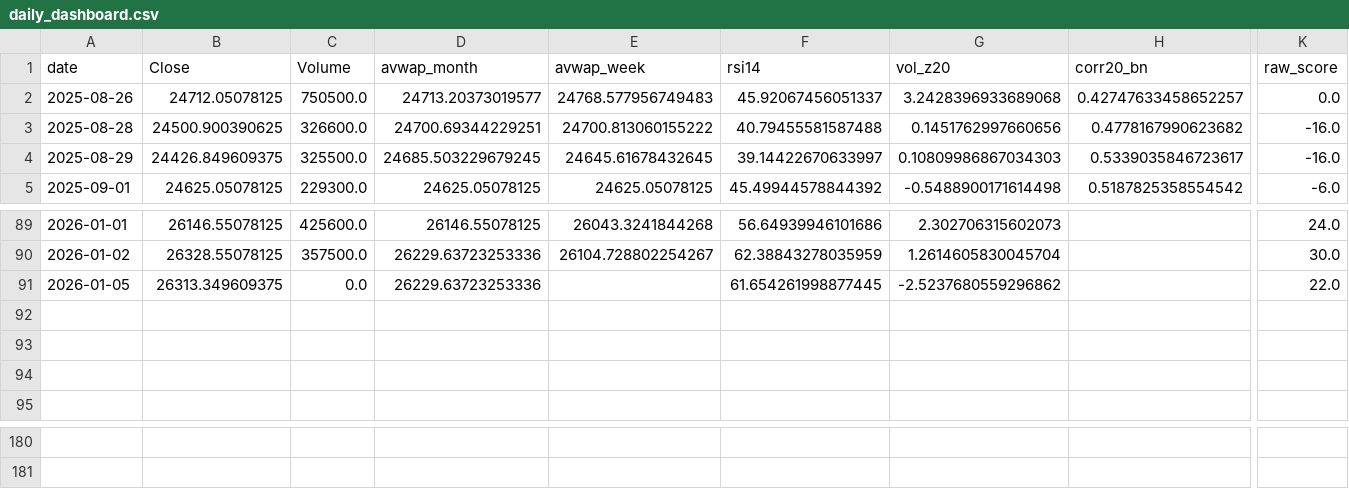
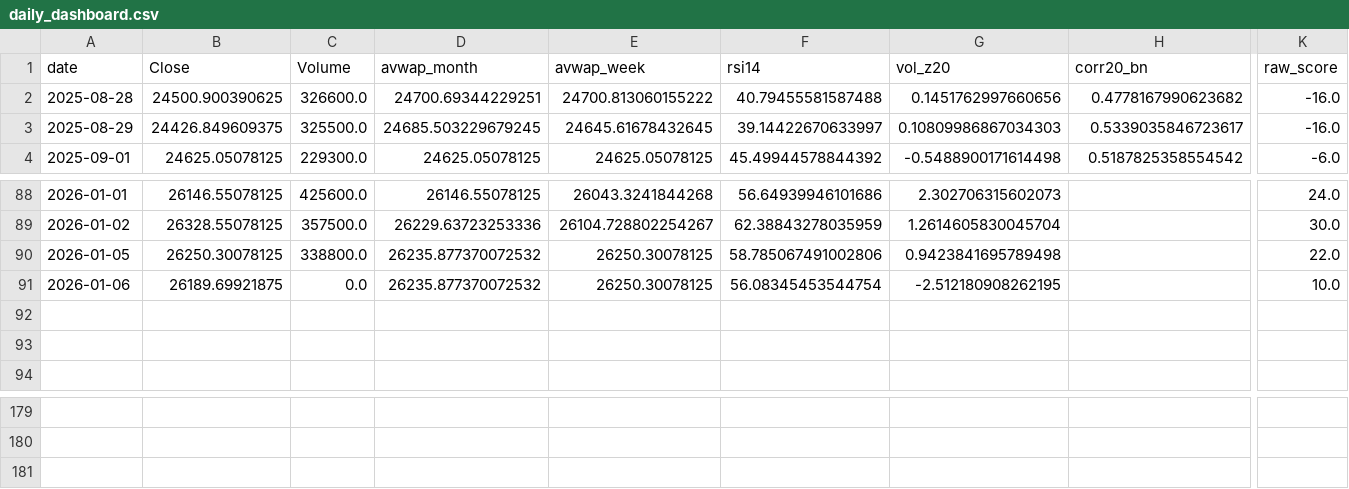
Before and after one commit to rushikesh4291/nifty-mood-mini, a CSV file: out/daily_dashboard.csv, drawn as a sheet; only a part is shown, gaps mark what is left out; removed rows and columns are numbered as before the commit, all else as after; rows hold the shown columns only; the diff names each change by its address in the sheet, - before the commit and + after, or states it on an @@ line.

```diff
--- a/out/daily_dashboard.csv
+++ b/out/daily_dashboard.csv
-row 2: 2025-08-26 | 24712.05078125 | 750500.0 | 24713.20373019577 | 24768.577956749483 | 45.92067456051337 | 3.2428396933689068 | 0.42747633458652257 | 0.0
-B90 (Close): 26313.349609375
+B90 (Close): 26250.30078125
-C90 (Volume): 0.0
+C90 (Volume): 338800.0
-D90 (avwap_month): 26229.63723253336
+D90 (avwap_month): 26235.877370072532
-E90 (avwap_week): (empty)
+E90 (avwap_week): 26250.30078125
-F90 (rsi14): 61.654261998877445
+F90 (rsi14): 58.785067491002806
-G90 (vol_z20): -2.5237680559296862
+G90 (vol_z20): 0.9423841695789498
-row 92: (empty)
+row 91: 2026-01-06 | 26189.69921875 | 0.0 | 26235.877370072532 | 26250.30078125 | 56.08345453544754 | -2.512180908262195 |  | 10.0
+row 181: (empty)
```
